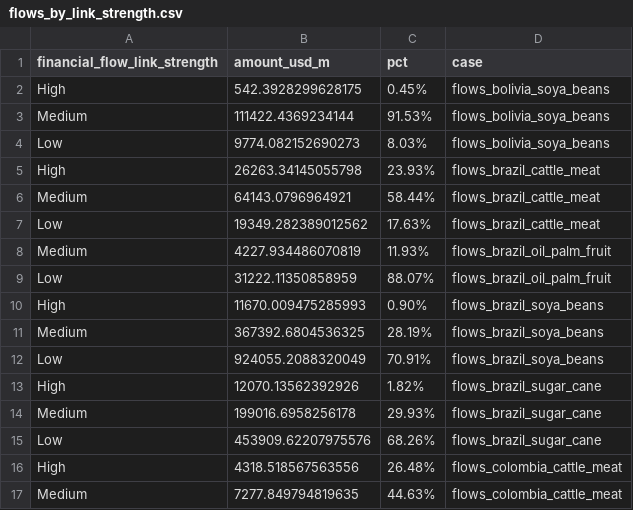
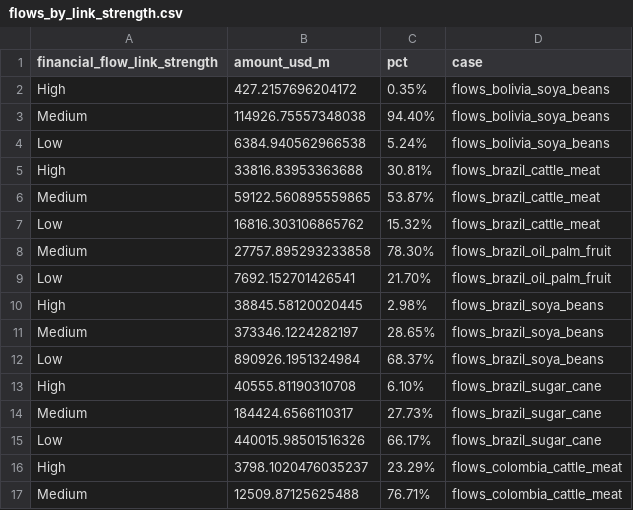
Before and after one commit to lyd-m/amazon-footprint, a CSV file: analytical-results/flows_by_link_strength.csv, drawn as a sheet; only a part is shown; the diff covers the shown part only.

Commit message:
check totals for different attribution criteria and save results
- check for 0-3 year boundary period
- check for whether phase-out of deforestation data is included or not

```diff
--- a/analytical-results/flows_by_link_strength.csv
+++ b/analytical-results/flows_by_link_strength.csv
@@ -1,17 +1,17 @@
 financial_flow_link_strength,amount_usd_m,pct,case
-High,542.3928299628175,0.45%,flows_bolivia_soya_beans
-Medium,111422.4369234144,91.53%,flows_bolivia_soya_beans
-Low,9774.082152690273,8.03%,flows_bolivia_soya_beans
-High,26263.34145055798,23.93%,flows_brazil_cattle_meat
-Medium,64143.0796964921,58.44%,flows_brazil_cattle_meat
-Low,19349.282389012562,17.63%,flows_brazil_cattle_meat
-Medium,4227.934486070819,11.93%,flows_brazil_oil_palm_fruit
-Low,31222.11350858959,88.07%,flows_brazil_oil_palm_fruit
-High,11670.009475285993,0.90%,flows_brazil_soya_beans
-Medium,367392.6804536325,28.19%,flows_brazil_soya_beans
-Low,924055.2088320049,70.91%,flows_brazil_soya_beans
-High,12070.13562392926,1.82%,flows_brazil_sugar_cane
-Medium,199016.6958256178,29.93%,flows_brazil_sugar_cane
-Low,453909.62207975576,68.26%,flows_brazil_sugar_cane
-High,4318.518567563556,26.48%,flows_colombia_cattle_meat
-Medium,7277.849794819635,44.63%,flows_colombia_cattle_meat
+High,427.2157696204172,0.35%,flows_bolivia_soya_beans
+Medium,114926.75557348038,94.40%,flows_bolivia_soya_beans
+Low,6384.940562966538,5.24%,flows_bolivia_soya_beans
+High,33816.83953363688,30.81%,flows_brazil_cattle_meat
+Medium,59122.560895559865,53.87%,flows_brazil_cattle_meat
+Low,16816.303106865762,15.32%,flows_brazil_cattle_meat
+Medium,27757.895293233858,78.30%,flows_brazil_oil_palm_fruit
+Low,7692.152701426541,21.70%,flows_brazil_oil_palm_fruit
+High,38845.58120020445,2.98%,flows_brazil_soya_beans
+Medium,373346.1224282197,28.65%,flows_brazil_soya_beans
+Low,890926.1951324984,68.37%,flows_brazil_soya_beans
+High,40555.81190310708,6.10%,flows_brazil_sugar_cane
+Medium,184424.6566110317,27.73%,flows_brazil_sugar_cane
+Low,440015.98501516326,66.17%,flows_brazil_sugar_cane
+High,3798.1020476035237,23.29%,flows_colombia_cattle_meat
+Medium,12509.87125625488,76.71%,flows_colombia_cattle_meat
```
Also changed, not shown: 11 added rows, 12 removed rows and 2 edited cells elsewhere in this file, analytical-results/flows_by_trbc_activity_strength_classification.csv, 8 other files.
